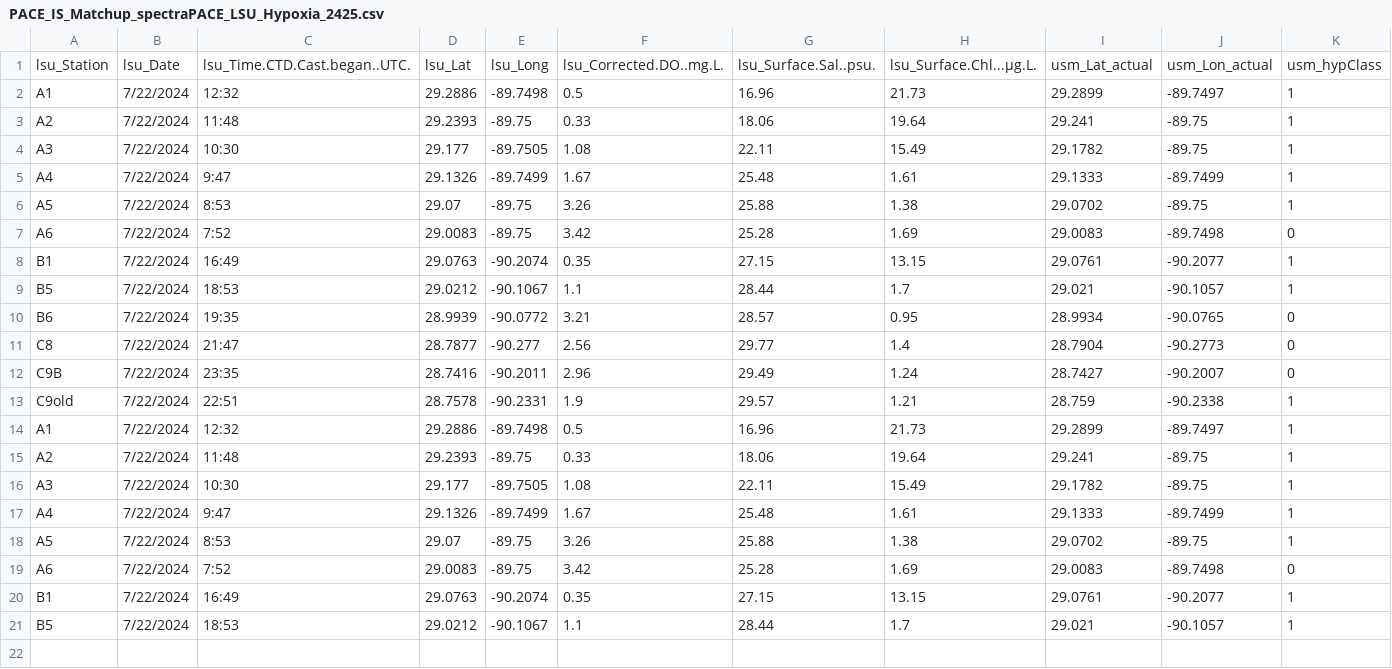
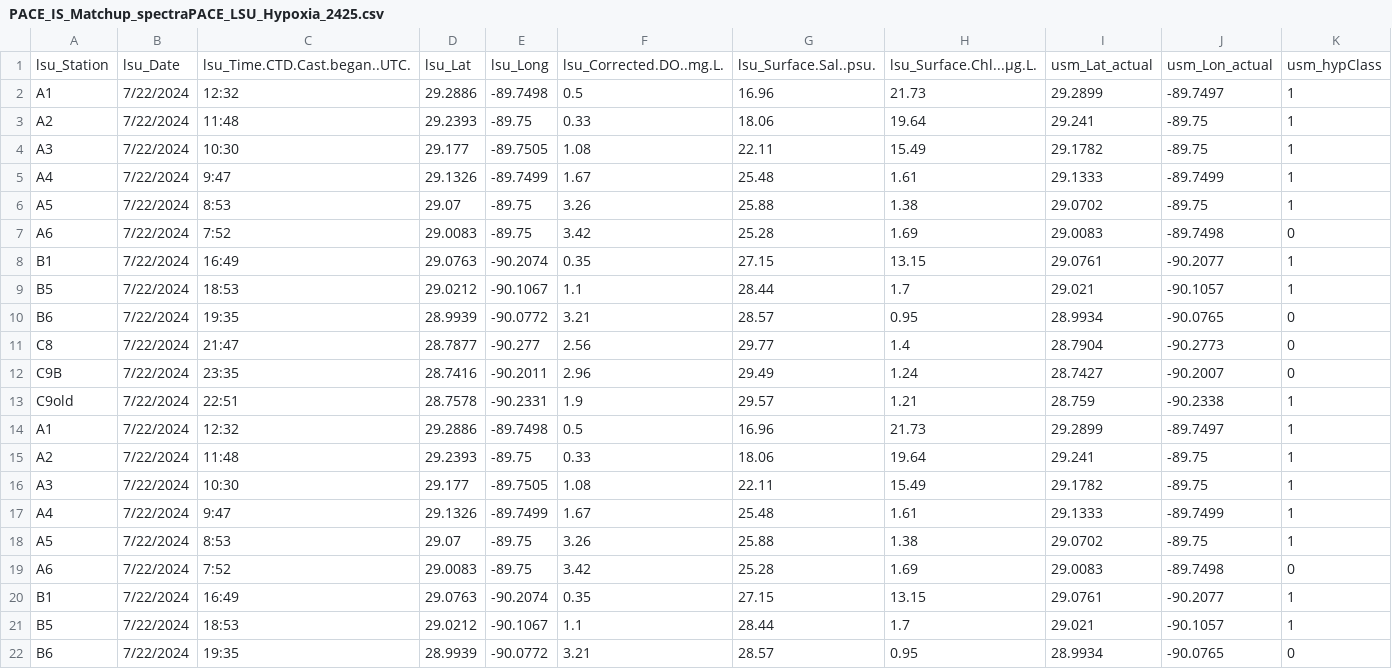
Before and after one commit to fish-pace/2026-proj-hypoxia-zones, a CSV file: contributor_folders/Harringmeyer/PACE_IS_Matchup_spectraPACE_LSU_Hypoxia_2425.csv, drawn as a sheet; only a part is shown; rows hold the shown columns only; the diff names each change by its address in the sheet, - before the commit and + after, or states it on an @@ line.

Commit message:
Add PACE matchup notebook and update related files

```diff
--- a/contributor_folders/Harringmeyer/PACE_IS_Matchup_spectraPACE_LSU_Hypoxia_2425.csv
+++ b/contributor_folders/Harringmeyer/PACE_IS_Matchup_spectraPACE_LSU_Hypoxia_2425.csv
+row 22: B6 | 7/22/2024 | 19:35 | 28.9939 | -90.0772 | 3.21 | 28.57 | 0.95 | 28.9934 | -90.0765 | 0
```
